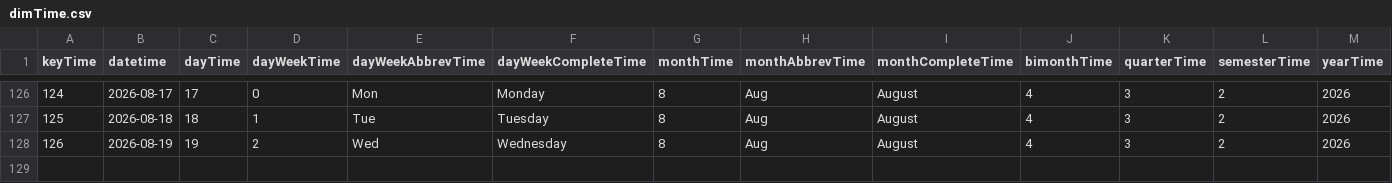
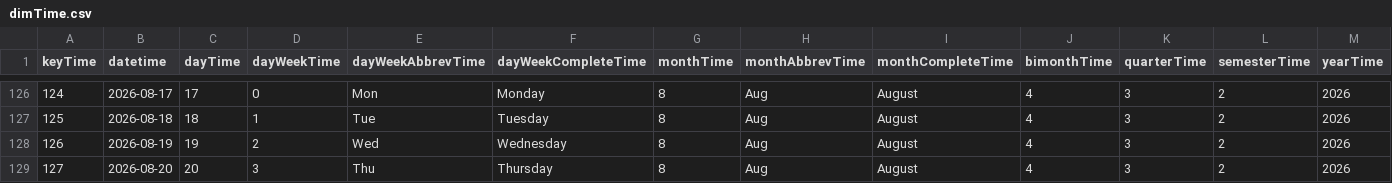
Before and after one commit to mariobignami/Radar-B3, a CSV file: data/raw/dimTime.csv, drawn as a sheet; only a part is shown, gaps mark what is left out.

```diff
--- a/data/raw/dimTime.csv
+++ b/data/raw/dimTime.csv
@@ -128 +128,2 @@ keyTime,datetime,dayTime,dayWeekTime,dayWeekAbbrevTime,dayWeekCompleteTime,month
 126,2026-08-19,19,2,Wed,Wednesday,8,Aug,August,4,3,2,2026
+127,2026-08-20,20,3,Thu,Thursday,8,Aug,August,4,3,2,2026
```
Also changed, not shown: data/raw/dimCompany.csv, data/raw/factCoins.csv, 5 other files.
